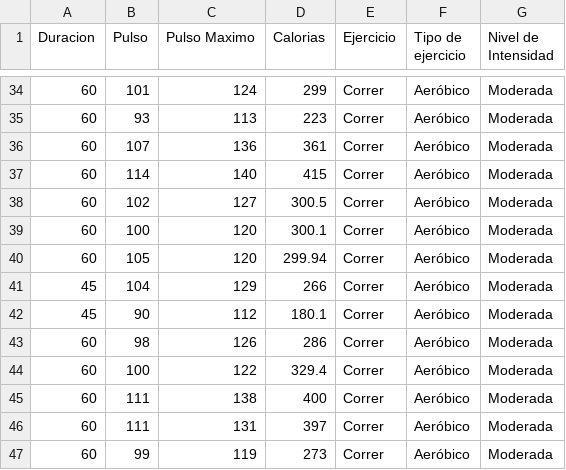
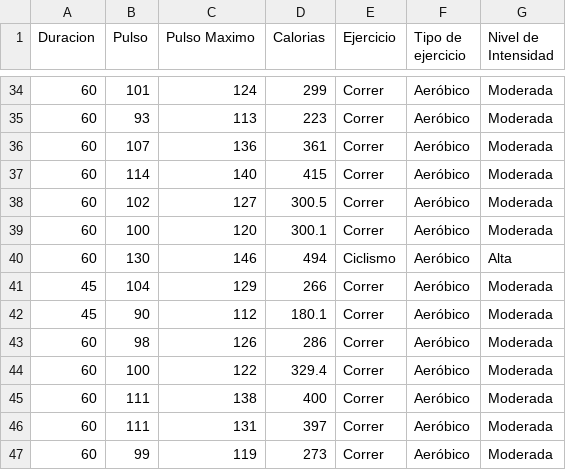
Before and after one commit to BroodierS37/ProyectoADA, a CSV file: Doc.csv, drawn as a sheet; only a part is shown, gaps mark what is left out.

Commit message:
Update Doc.csv

```diff
--- a/Doc.csv
+++ b/Doc.csv
@@ -39,3 +39,3 @@ Duracion,Pulso,Pulso Maximo,Calorias,Ejercicio,Tipo de ejercicio,Nivel de Intens
 60,100,120,300.1,Correr,Aeróbico,Moderada
-60,105,120,299.94,Correr,Aeróbico,Moderada
+60,130,146,494,Ciclismo,Aeróbico,Alta
 45,104,129,266,Correr,Aeróbico,Moderada
```
